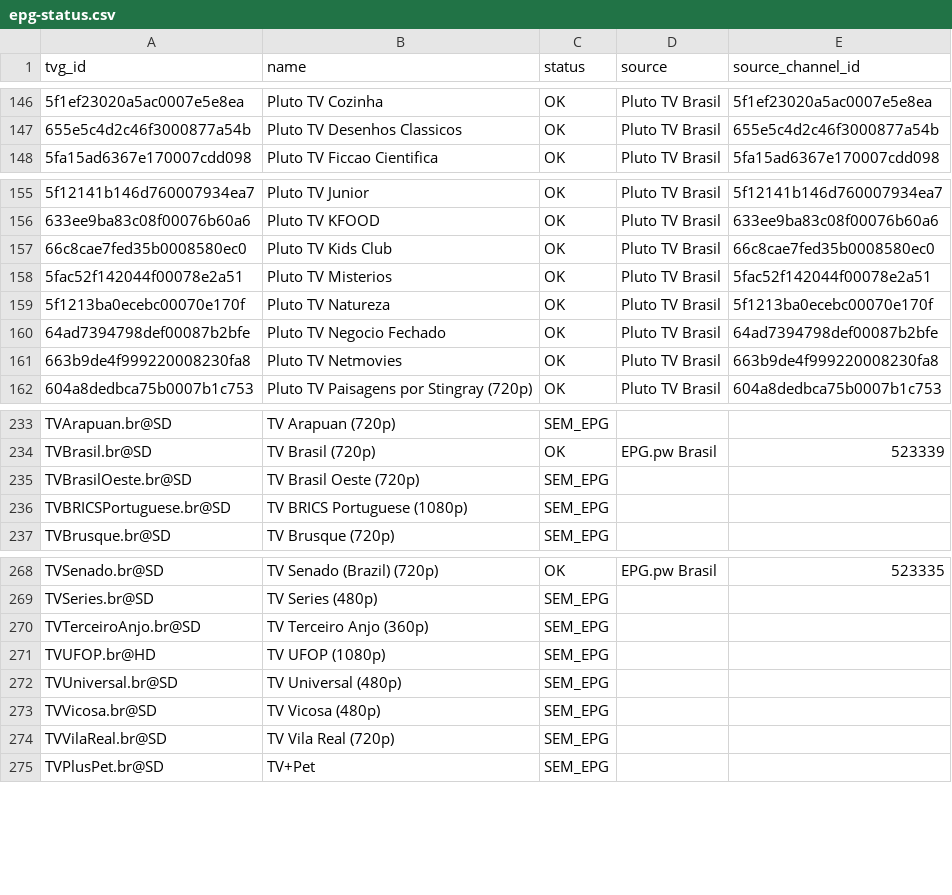
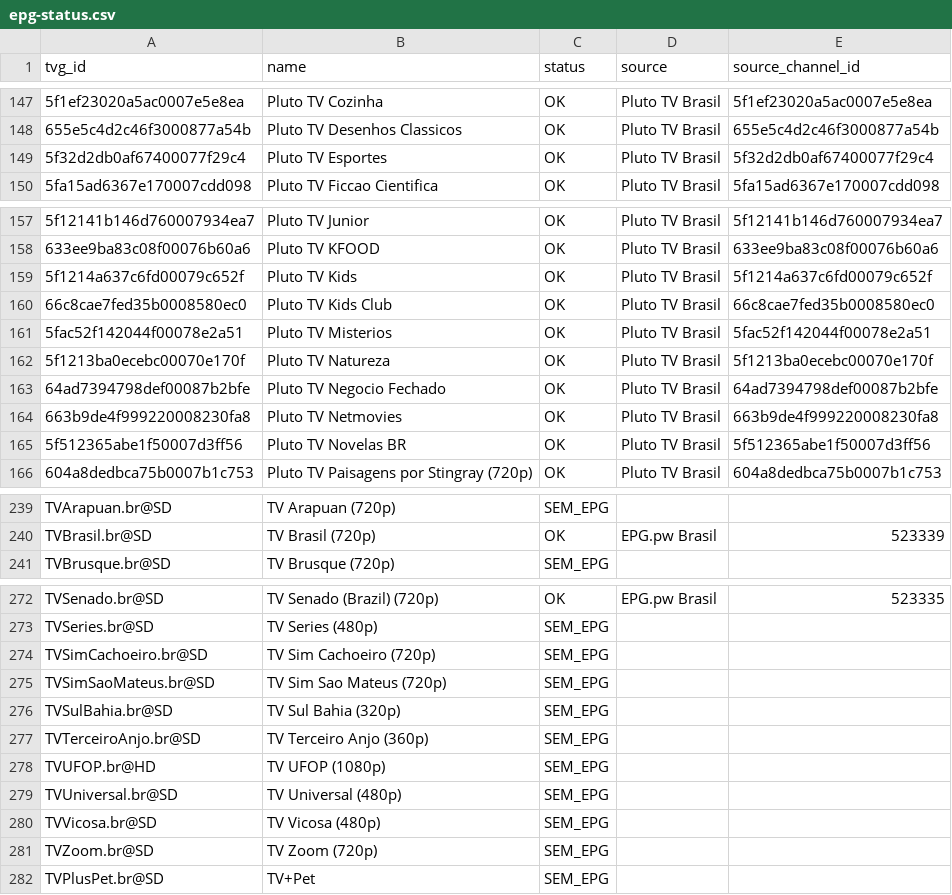
Before and after one commit to feijaum/iptv, a CSV file: epg-status.csv, drawn as a sheet; only a part is shown, gaps mark what is left out; removed rows and columns are numbered as before the commit, all else as after; the diff covers the shown part only; the diff names each change by its address in the sheet, - before the commit and + after, or states it on an @@ line.

```diff
--- a/epg-status.csv
+++ b/epg-status.csv
+row 149: 5f32d2db0af67400077f29c4 | Pluto TV Esportes | OK | Pluto TV Brasil | 5f32d2db0af67400077f29c4
+row 159: 5f1214a637c6fd00079c652f | Pluto TV Kids | OK | Pluto TV Brasil | 5f1214a637c6fd00079c652f
+row 165: 5f512365abe1f50007d3ff56 | Pluto TV Novelas BR | OK | Pluto TV Brasil | 5f512365abe1f50007d3ff56
-row 235: TVBrasilOeste.br@SD | TV Brasil Oeste (720p) | SEM_EPG
-row 236: TVBRICSPortuguese.br@SD | TV BRICS Portuguese (1080p) | SEM_EPG
+row 274: TVSimCachoeiro.br@SD | TV Sim Cachoeiro (720p) | SEM_EPG
+row 275: TVSimSaoMateus.br@SD | TV Sim Sao Mateus (720p) | SEM_EPG
+row 276: TVSulBahia.br@SD | TV Sul Bahia (320p) | SEM_EPG
-row 274: TVVilaReal.br@SD | TV Vila Real (720p) | SEM_EPG
+row 281: TVZoom.br@SD | TV Zoom (720p) | SEM_EPG
```
Also changed, not shown: 15 added rows, 4 removed rows, 55 moved rows and 8 edited cells elsewhere in this file, playback-audit.csv, 3 other files.
